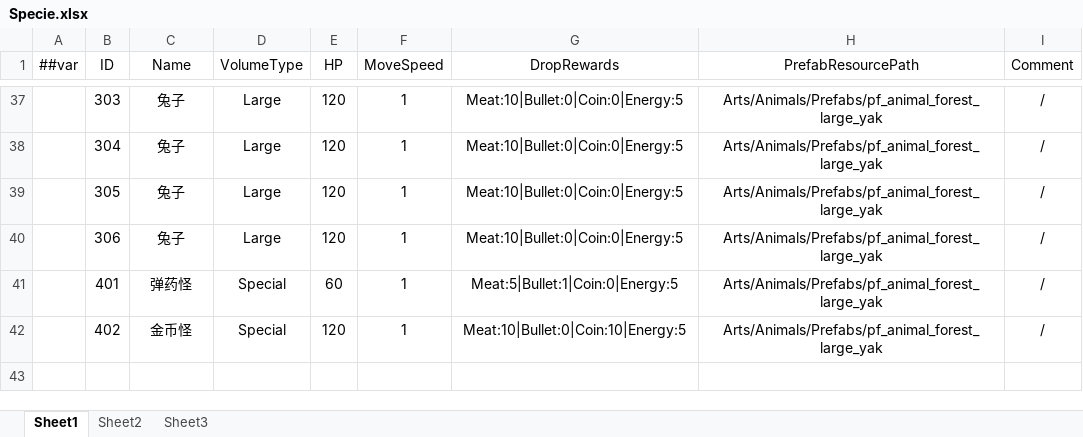
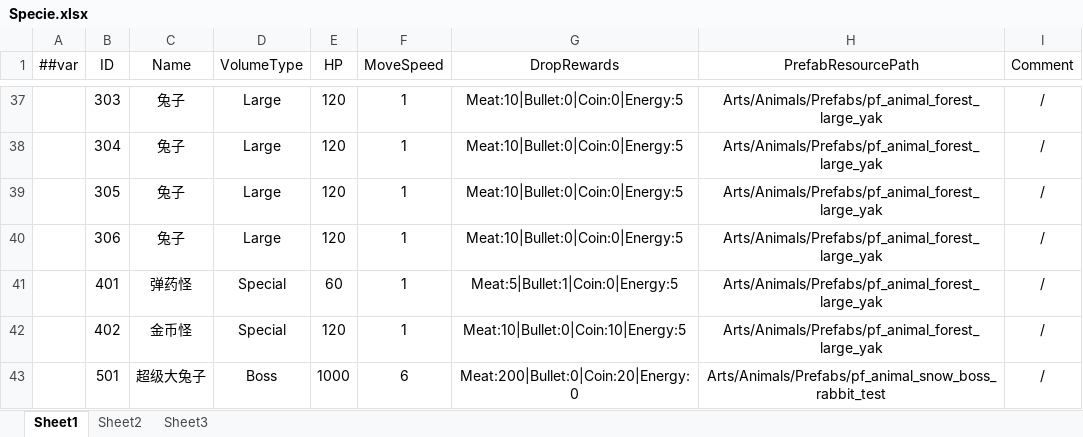
Before and after one commit to greenballyjq/HuntingConfig, an Excel workbook: Datas/Specie.xlsx, sheet Sheet1, drawn as a sheet; only a part is shown, gaps mark what is left out; values as stored, in another font and other column widths than the file's, no borders; the diff names each change by its address in the sheet, - before the commit and + after, or states it on an @@ line.

```diff
--- a/Datas/Specie.xlsx (sheet Sheet1)
+++ b/Datas/Specie.xlsx (sheet Sheet1)
+row 43:  | 501 | 超级大兔子 | Boss | 1000 | 6 | Meat:200|Bullet:0|Coin:20|Energy:0 | Arts/Animals/Prefabs/pf_animal_snow_boss_rabbit_test | /
```
Also changed, not shown: Datas/Spawn.xlsx, Datas/__enums__.xlsx, 1 other file.
